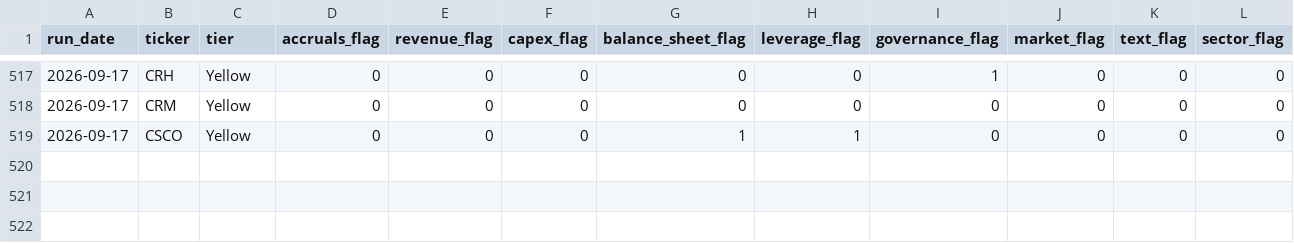
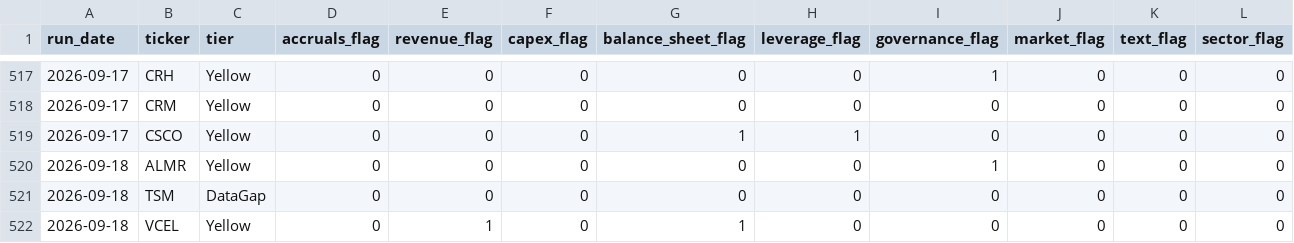
Before and after one commit to jroypeterson/forensic-triage, a CSV file: data/flags_history.csv, drawn as a sheet; only a part is shown, gaps mark what is left out; rows hold the shown columns only; the diff covers the shown part only; the diff names each change by its address in the sheet, - before the commit and + after, or states it on an @@ line.

```diff
--- a/data/flags_history.csv
+++ b/data/flags_history.csv
+row 520: 2026-09-18 | ALMR | Yellow | 0 | 0 | 0 | 0 | 0 | 1 | 0 | 0 | 0
+row 521: 2026-09-18 | TSM | DataGap | 0 | 0 | 0 | 0 | 0 | 0 | 0 | 0 | 0
+row 522: 2026-09-18 | VCEL | Yellow | 0 | 1 | 0 | 1 | 0 | 0 | 0 | 0 | 0
```
Also changed, not shown: 3 added rows elsewhere in this file, 3 other files.
